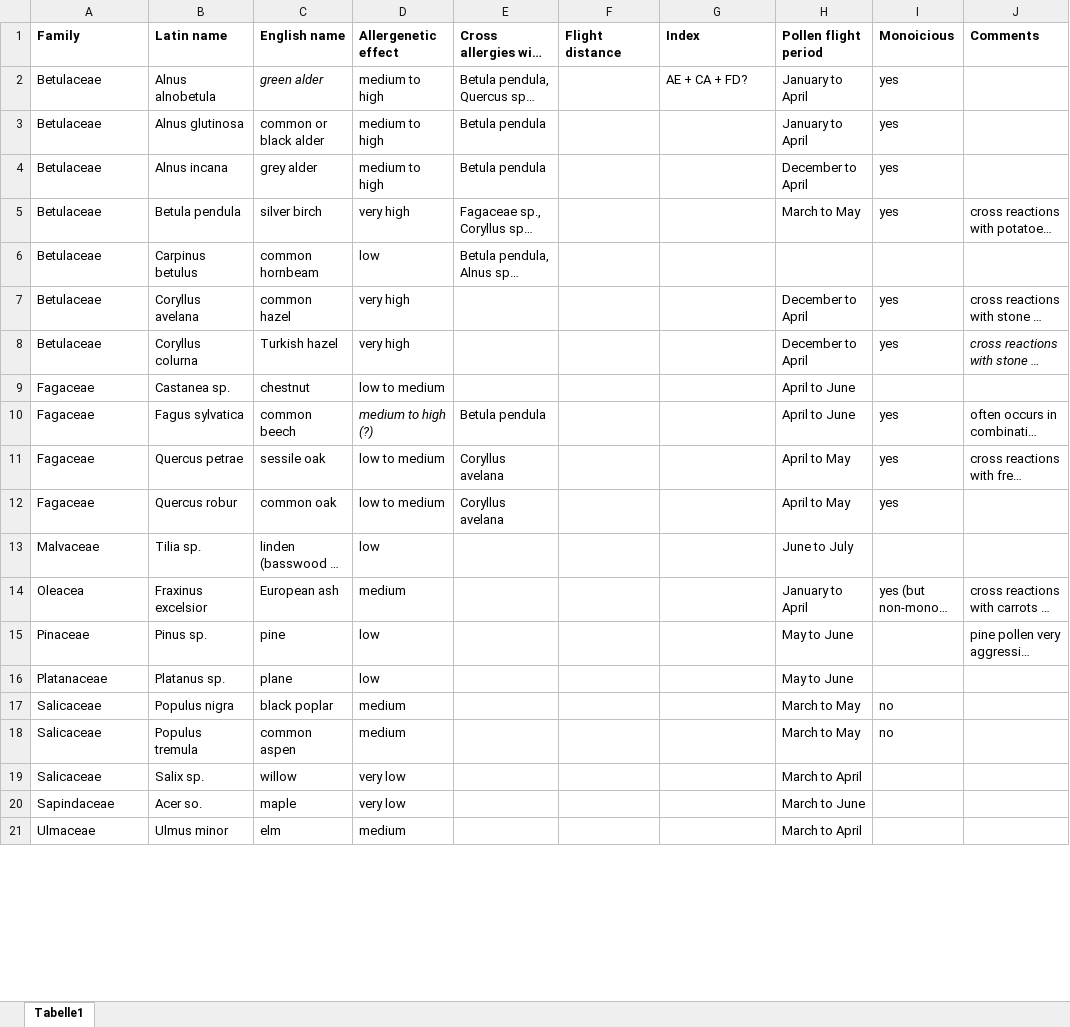
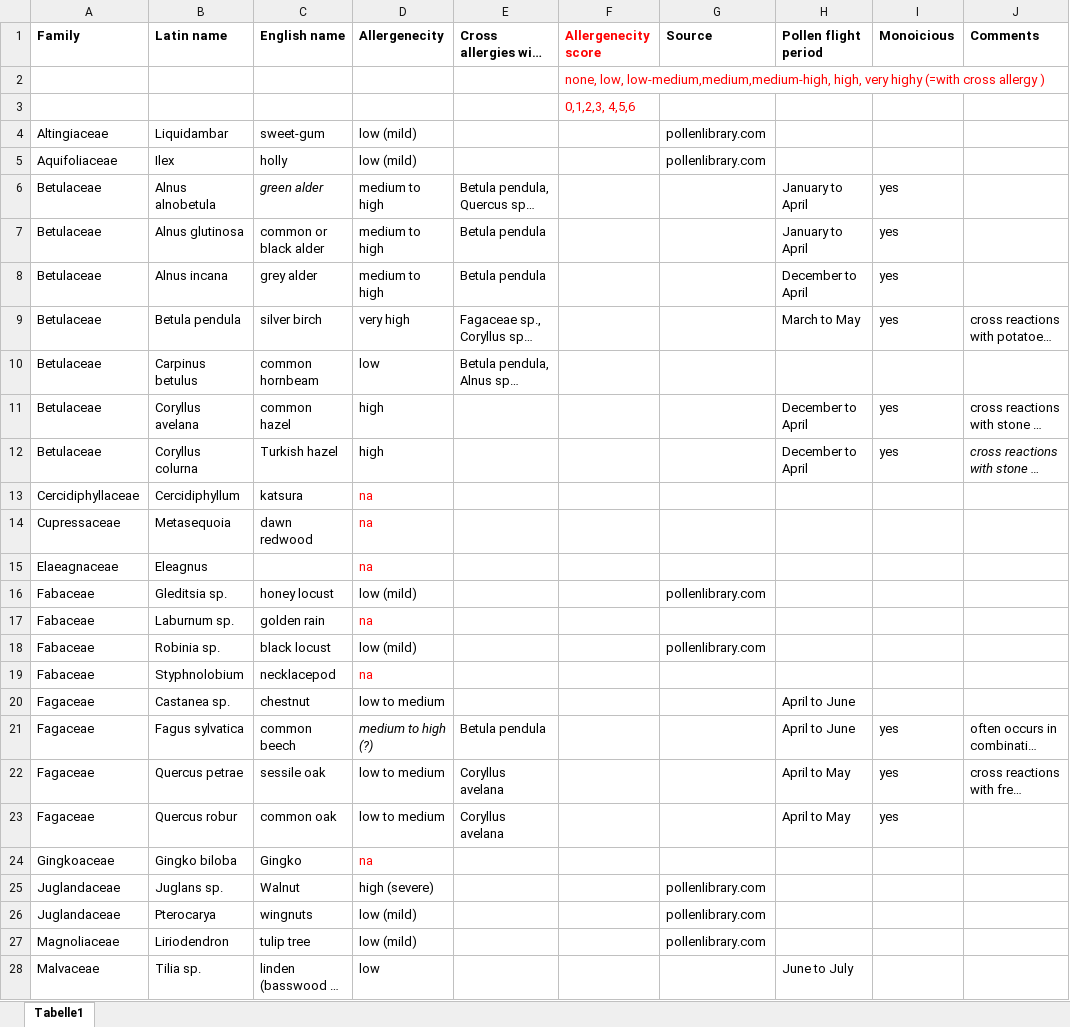
Before and after one commit to emilcarle/urban_sustainability_exam, an Excel workbook: approach/allergenetic_trees.xlsx, sheet Tabelle1, drawn as a sheet; only a part is shown; the shorter side is filled out with more unchanged rows; long unchanged cells end in …; values as stored, in another font and other column widths than the file's, no borders; addresses are those after the commit; the diff covers the shown part only; the diff names each change by its address in the sheet, - before the commit and + after, or states it on an @@ line.

Commit message:
Update allergenetic_trees.xlsx

```diff
--- a/approach/allergenetic_trees.xlsx (sheet Tabelle1)
+++ b/approach/allergenetic_trees.xlsx (sheet Tabelle1)
-D1: Allergenetic effect
+D1: Allergenecity
-F1: Flight distance
+F1: Allergenecity score
-F1 text colour: black
+F1 text colour: #FF0000
-G1: Index
+G1: Source
+row 2:  |  |  |  |  | none, low, low-medium,medium,medium-high, high, very highy (=with cross allergy )
+row 3:  |  |  |  |  | 0,1,2,3, 4,5,6
+row 4: Altingiaceae | Liquidambar | sweet-gum | low (mild) |  |  | pollenlibrary.com
+row 5: Aquifoliaceae | Ilex | holly | low (mild) |  |  | pollenlibrary.com
-G6 (Source): AE + CA + FD?
+G6 (Source): (empty)
-D11:D12 (Allergenecity): very high
+D11:D12 (Allergenecity): high
+row 13: Cercidiphyllaceae | Cercidiphyllum | katsura | na
+row 14: Cupressaceae | Metasequoia | dawn redwood | na
+row 15: Elaeagnaceae | Eleagnus |  | na
+row 16: Fabaceae | Gleditsia sp. | honey locust | low (mild) |  |  | pollenlibrary.com
+row 17: Fabaceae | Laburnum sp. | golden rain | na
+row 18: Fabaceae | Robinia sp. | black locust | low (mild) |  |  | pollenlibrary.com
+row 19: Fabaceae | Styphnolobium | necklacepod | na
+row 24: Gingkoaceae | Gingko biloba | Gingko | na
+row 25: Juglandaceae | Juglans sp. | Walnut | high (severe) |  |  | pollenlibrary.com
+row 26: Juglandaceae | Pterocarya | wingnuts | low (mild) |  |  | pollenlibrary.com
+row 27: Magnoliaceae | Liriodendron | tulip tree | low (mild) |  |  | pollenlibrary.com
```
Also changed, not shown: 14 added rows and 7 removed rows elsewhere in this sheet.
